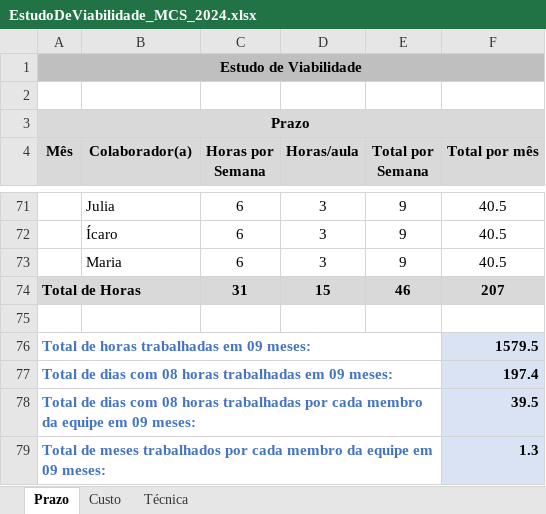
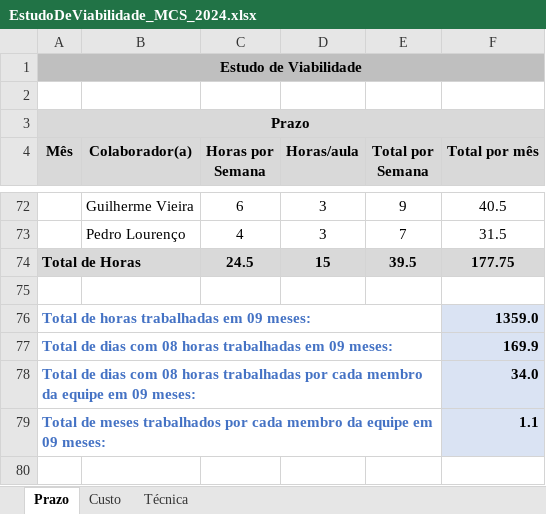
Before and after one commit to Juan180308/TCC, an Excel workbook: EstudoDeViabilidade_MCS_2024.xlsx, sheet Prazo, drawn as a sheet; only a part is shown, gaps mark what is left out; values as stored, in another font and other column widths than the file's, no borders; removed rows and columns are numbered as before the commit, all else as after; the diff covers the shown part only; the diff names each change by its address in the sheet, - before the commit and + after, or states it on an @@ line.

```diff
--- a/EstudoDeViabilidade_MCS_2024.xlsx (sheet Prazo)
+++ b/EstudoDeViabilidade_MCS_2024.xlsx (sheet Prazo)
-B72 (Colaborador(a)): Julia
+B72 (Colaborador(a)): Guilherme Vieira
-row 72:  | Ícaro | 6 | 3 | 9 | 40.5
-row 73:  | Maria | 6 | 3 | 9 | 40.5
+row 73:  | Pedro Lourenço | 4 | 3 | 7 | 31.5
-C74 (Horas por Semana): 31
+C74 (Horas por Semana): 24.5
-E74 (Total por Semana): 46
+E74 (Total por Semana): 39.5
-F74 (Total por mês): 207
+F74 (Total por mês): 177.75
-F76 (Total por mês): 1579.5
+F76 (Total por mês): 1359.0
-F77 (Total por mês): 197.4
+F77 (Total por mês): 169.9
-F78 (Total por mês): 39.5
+F78 (Total por mês): 34.0
-F79 (Total por mês): 1.3
+F79 (Total por mês): 1.1
```
Also changed, not shown: 25 added rows, 24 removed rows, 57 edited cells and merged cells elsewhere in this sheet, sheet Custo, sheet Técnica, formulas that keep their value.
